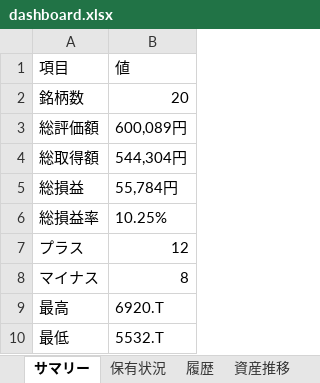
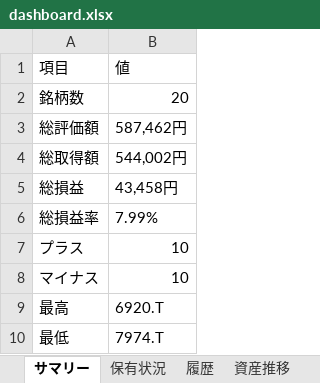
Before and after one commit to wac1223/stock_tool, an Excel workbook: dashboard.xlsx, sheet サマリー, drawn as a sheet; values as stored, in another font and other column widths than the file's, no borders; the diff names each change by its address in the sheet, - before the commit and + after, or states it on an @@ line.

```diff
--- a/dashboard.xlsx (sheet サマリー)
+++ b/dashboard.xlsx (sheet サマリー)
-B3: 600,089円
+B3: 587,462円
-B4: 544,304円
+B4: 544,002円
-B5: 55,784円
+B5: 43,458円
-B6: 10.25%
+B6: 7.99%
-B7: 12
+B7: 10
-B8: 8
+B8: 10
-B10: 5532.T
+B10: 7974.T
```
Also changed, not shown: sheet 保有状況, sheet 履歴, sheet 資産推移, portfolio.xlsx, price_history.xlsx, 2 other files.
